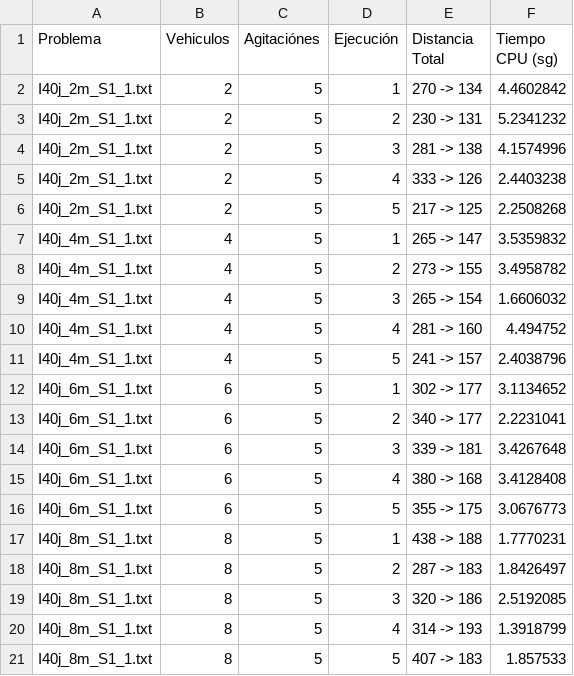
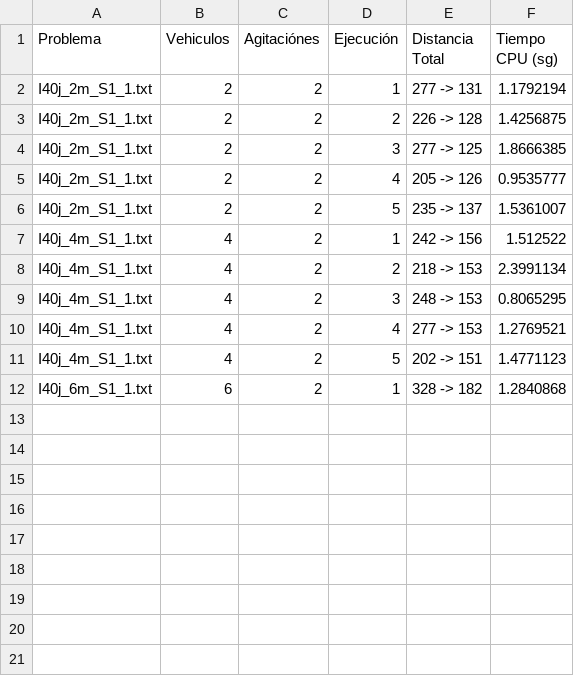
Before and after one commit to DanielHrdez/vehicle-routing-problem, a CSV file: csv/Gvns.csv, drawn as a sheet.

```diff
--- a/csv/Gvns.csv
+++ b/csv/Gvns.csv
@@ -1,21 +1,12 @@
 Problema,Vehiculos,Agitaciónes,Ejecución,Distancia Total,Tiempo CPU (sg),
-I40j_2m_S1_1.txt,2,5,1,270 -> 134,4.4602842,
-I40j_2m_S1_1.txt,2,5,2,230 -> 131,5.2341232,
-I40j_2m_S1_1.txt,2,5,3,281 -> 138,4.1574996,
-I40j_2m_S1_1.txt,2,5,4,333 -> 126,2.4403238,
-I40j_2m_S1_1.txt,2,5,5,217 -> 125,2.2508268,
-I40j_4m_S1_1.txt,4,5,1,265 -> 147,3.5359832,
-I40j_4m_S1_1.txt,4,5,2,273 -> 155,3.4958782,
-I40j_4m_S1_1.txt,4,5,3,265 -> 154,1.6606032,
-I40j_4m_S1_1.txt,4,5,4,281 -> 160,4.494752,
-I40j_4m_S1_1.txt,4,5,5,241 -> 157,2.4038796,
-I40j_6m_S1_1.txt,6,5,1,302 -> 177,3.1134652,
-I40j_6m_S1_1.txt,6,5,2,340 -> 177,2.2231041,
-I40j_6m_S1_1.txt,6,5,3,339 -> 181,3.4267648,
-I40j_6m_S1_1.txt,6,5,4,380 -> 168,3.4128408,
-I40j_6m_S1_1.txt,6,5,5,355 -> 175,3.0676773,
-I40j_8m_S1_1.txt,8,5,1,438 -> 188,1.7770231,
-I40j_8m_S1_1.txt,8,5,2,287 -> 183,1.8426497,
-I40j_8m_S1_1.txt,8,5,3,320 -> 186,2.5192085,
-I40j_8m_S1_1.txt,8,5,4,314 -> 193,1.3918799,
-I40j_8m_S1_1.txt,8,5,5,407 -> 183,1.857533,
+I40j_2m_S1_1.txt,2,2,1,277 -> 131,1.1792194,
+I40j_2m_S1_1.txt,2,2,2,226 -> 128,1.4256875,
+I40j_2m_S1_1.txt,2,2,3,277 -> 125,1.8666385,
+I40j_2m_S1_1.txt,2,2,4,205 -> 126,0.9535777,
+I40j_2m_S1_1.txt,2,2,5,235 -> 137,1.5361007,
+I40j_4m_S1_1.txt,4,2,1,242 -> 156,1.512522,
+I40j_4m_S1_1.txt,4,2,2,218 -> 153,2.3991134,
+I40j_4m_S1_1.txt,4,2,3,248 -> 153,0.8065295,
+I40j_4m_S1_1.txt,4,2,4,277 -> 153,1.2769521,
+I40j_4m_S1_1.txt,4,2,5,202 -> 151,1.4771123,
+I40j_6m_S1_1.txt,6,2,1,328 -> 182,1.2840868,
```
Also changed, not shown: csv/Grasp.csv, csv/Greedy.csv, 1 other file.
